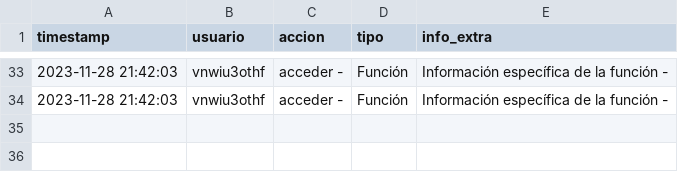
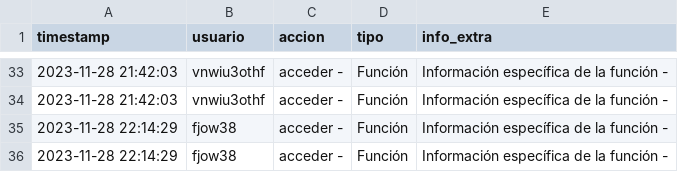
Before and after one commit to crltsnch/Patrones-Estructurales-23_24, a CSV file: Ejercicio 2/registros.csv, drawn as a sheet; only a part is shown, gaps mark what is left out; the diff names each change by its address in the sheet, - before the commit and + after, or states it on an @@ line.

```diff
--- a/Ejercicio 2/registros.csv
+++ b/Ejercicio 2/registros.csv
+row 35: 2023-11-28 22:14:29 | fjow38 | acceder - | Función | Información específica de la función -
+row 36: 2023-11-28 22:14:29 | fjow38 | acceder - | Función | Información específica de la función -
```
Also changed, not shown: 8 other files.
